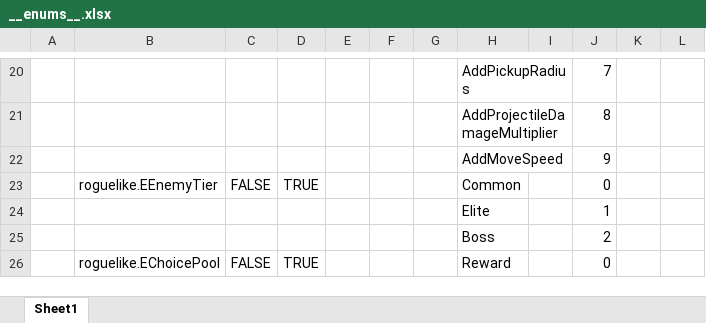
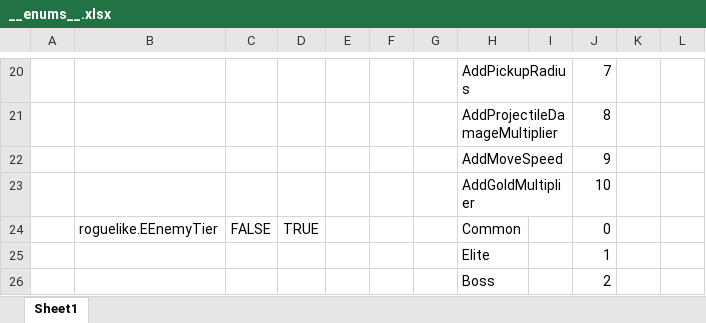
Before and after one commit to TriggerExp01/ChatGPT, an Excel workbook: Configs/GameConfig/Datas/__enums__.xlsx, sheet Sheet1, drawn as a sheet; only a part is shown, gaps mark what is left out; the shorter side is filled out with more unchanged rows; values as stored, in another font and other column widths than the file's, no borders; the diff names each change by its address in the sheet, - before the commit and + after, or states it on an @@ line.

```diff
--- a/Configs/GameConfig/Datas/__enums__.xlsx (sheet Sheet1)
+++ b/Configs/GameConfig/Datas/__enums__.xlsx (sheet Sheet1)
+row 23:  |  |  |  |  |  |  | AddGoldMultiplier |  | 10
```
Also changed, not shown: Configs/GameConfig/Datas/roguelike_relic.xlsx, 8 other files.
